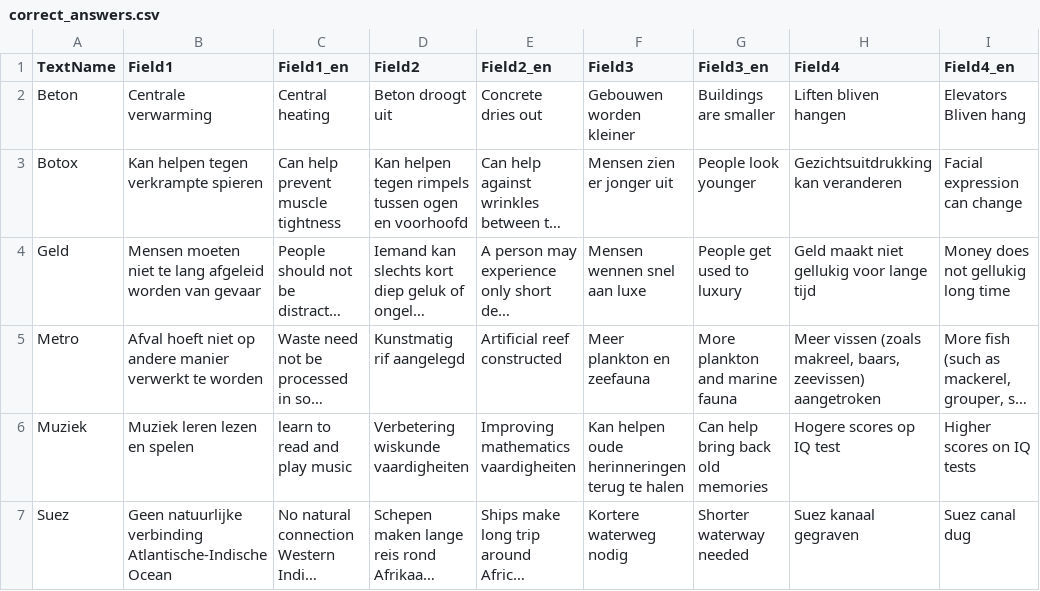
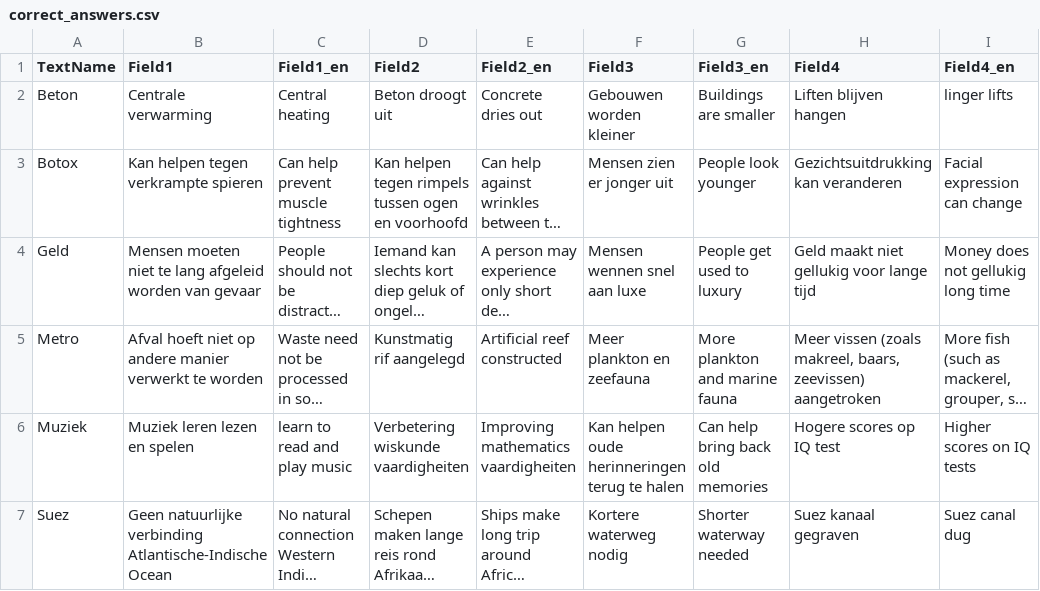
Before and after one commit to karolski/NLP-automated-diagram-grader, a CSV file: correct_answers.csv, drawn as a sheet; long unchanged cells end in …; the diff names each change by its address in the sheet, - before the commit and + after, or states it on an @@ line.

Commit message:
dummy data

```diff
--- a/correct_answers.csv
+++ b/correct_answers.csv
-H2 (Field4): Liften bliven hangen
+H2 (Field4): Liften blijven hangen
-I2 (Field4_en): Elevators Bliven hang
+I2 (Field4_en): linger lifts
```
Also changed, not shown: 3 other files.
